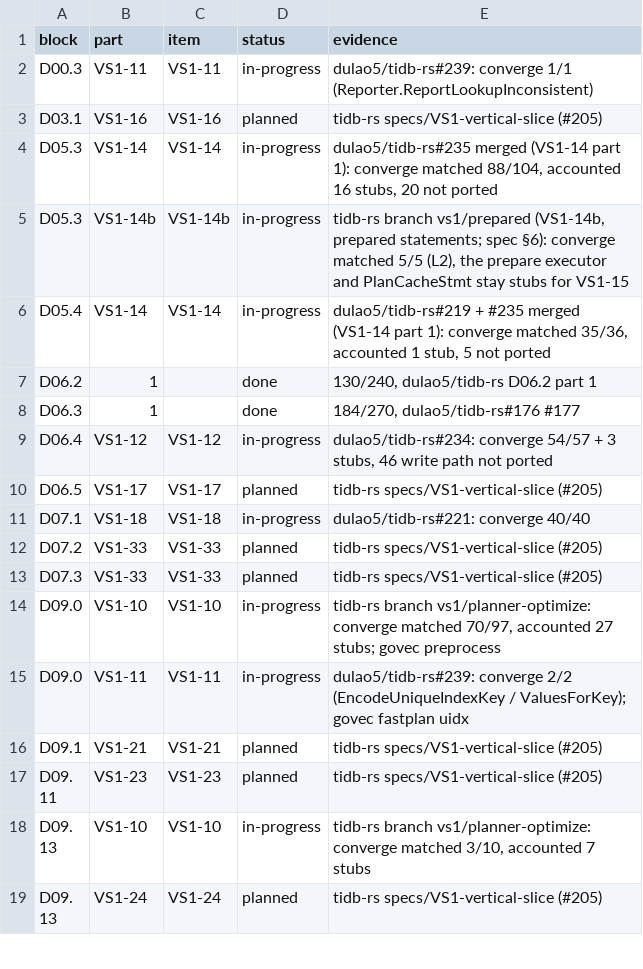
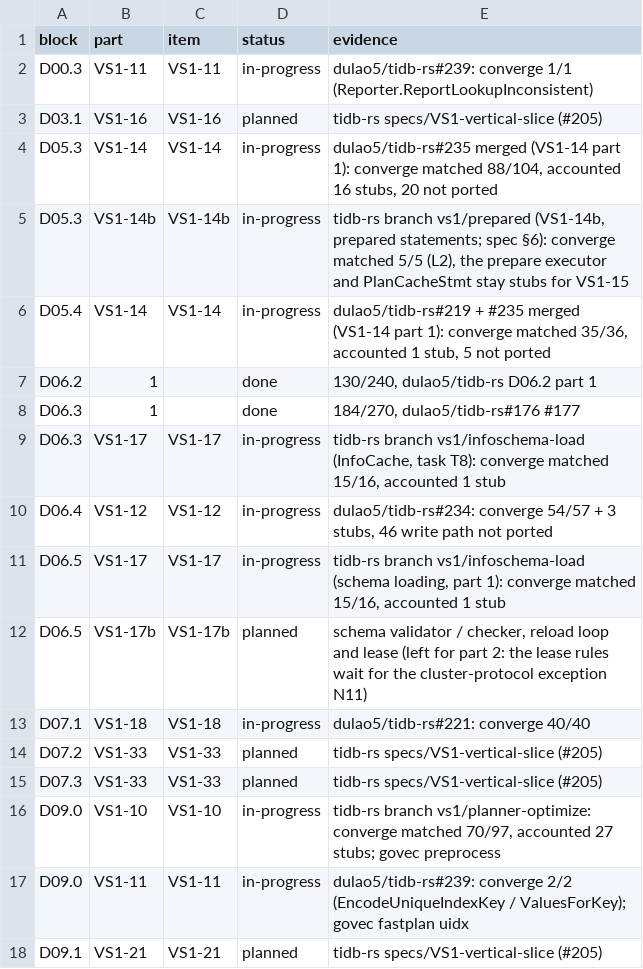
Before and after one commit to dulao5/tidb-rs-tracker, a TSV file: data/block_parts.tsv, drawn as a sheet; only a part is shown; the shorter side is filled out with more unchanged rows.

```diff
--- a/data/block_parts.tsv
+++ b/data/block_parts.tsv
@@ -8,4 +8,6 @@ D06.2	1		done	130/240, dulao5/tidb-rs D06.2 part 1
 D06.3	1		done	184/270, dulao5/tidb-rs#176 #177
+D06.3	VS1-17	VS1-17	in-progress	tidb-rs branch vs1/infoschema-load (InfoCache, task T8): converge matched 15/16, accounted 1 stub
 D06.4	VS1-12	VS1-12	in-progress	dulao5/tidb-rs#234: converge 54/57 + 3 stubs, 46 write path not ported
-D06.5	VS1-17	VS1-17	planned	tidb-rs specs/VS1-vertical-slice (#205)
+D06.5	VS1-17	VS1-17	in-progress	tidb-rs branch vs1/infoschema-load (schema loading, part 1): converge matched 15/16, accounted 1 stub
+D06.5	VS1-17b	VS1-17b	planned	schema validator / checker, reload loop and lease (left for part 2: the lease rules wait for the cluster-protocol exception N11)
 D07.1	VS1-18	VS1-18	in-progress	dulao5/tidb-rs#221: converge 40/40
```
Also changed, not shown: data/part_funcs.tsv, data/stubs.tsv, 1 other file.
